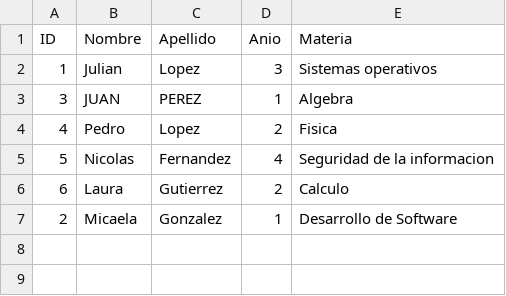
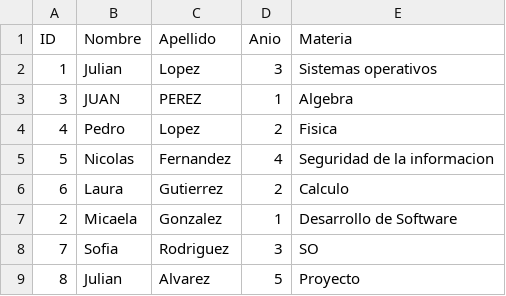
Before and after one commit to lange79/tp-os, a CSV file: datos.csv, drawn as a sheet.

```diff
--- a/datos.csv
+++ b/datos.csv
@@ -7 +7,3 @@ ID;Nombre;Apellido;Anio;Materia
 2;Micaela;Gonzalez;1;Desarrollo de Software
+7;Sofia;Rodriguez;3;SO
+8;Julian;Alvarez;5;Proyecto
```
Also changed, not shown: 4 other files.
